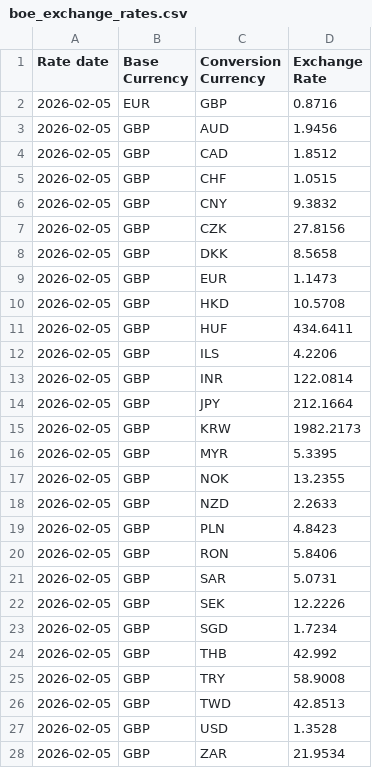
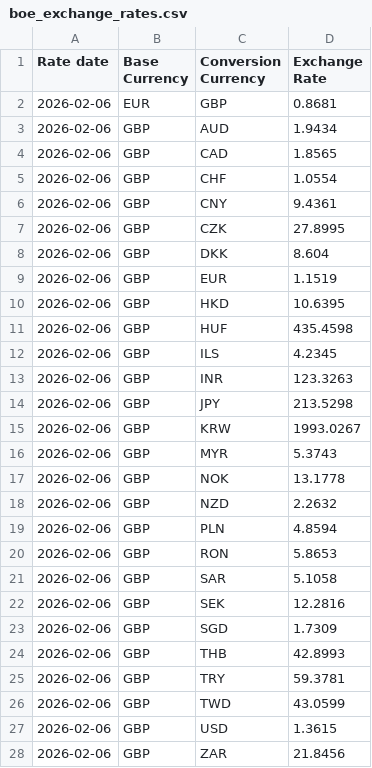
Before and after one commit to ardintel-data/SHARE_boe_daily_fx_rates, a CSV file: boe_exchange_rates.csv, drawn as a sheet; only a part is shown; the diff covers the shown part only.

```diff
--- a/boe_exchange_rates.csv
+++ b/boe_exchange_rates.csv
@@ -1,28 +1,28 @@
 Rate date,Base Currency,Conversion Currency,Exchange Rate
-2026-02-05,EUR,GBP,0.8716
-2026-02-05,GBP,AUD,1.9456
-2026-02-05,GBP,CAD,1.8512
-2026-02-05,GBP,CHF,1.0515
-2026-02-05,GBP,CNY,9.3832
-2026-02-05,GBP,CZK,27.8156
-2026-02-05,GBP,DKK,8.5658
-2026-02-05,GBP,EUR,1.1473
-2026-02-05,GBP,HKD,10.5708
-2026-02-05,GBP,HUF,434.6411
-2026-02-05,GBP,ILS,4.2206
-2026-02-05,GBP,INR,122.0814
-2026-02-05,GBP,JPY,212.1664
-2026-02-05,GBP,KRW,1982.2173
-2026-02-05,GBP,MYR,5.3395
-2026-02-05,GBP,NOK,13.2355
-2026-02-05,GBP,NZD,2.2633
-2026-02-05,GBP,PLN,4.8423
-2026-02-05,GBP,RON,5.8406
-2026-02-05,GBP,SAR,5.0731
-2026-02-05,GBP,SEK,12.2226
-2026-02-05,GBP,SGD,1.7234
-2026-02-05,GBP,THB,42.992
-2026-02-05,GBP,TRY,58.9008
-2026-02-05,GBP,TWD,42.8513
-2026-02-05,GBP,USD,1.3528
-2026-02-05,GBP,ZAR,21.9534
+2026-02-06,EUR,GBP,0.8681
+2026-02-06,GBP,AUD,1.9434
+2026-02-06,GBP,CAD,1.8565
+2026-02-06,GBP,CHF,1.0554
+2026-02-06,GBP,CNY,9.4361
+2026-02-06,GBP,CZK,27.8995
+2026-02-06,GBP,DKK,8.604
+2026-02-06,GBP,EUR,1.1519
+2026-02-06,GBP,HKD,10.6395
+2026-02-06,GBP,HUF,435.4598
+2026-02-06,GBP,ILS,4.2345
+2026-02-06,GBP,INR,123.3263
+2026-02-06,GBP,JPY,213.5298
+2026-02-06,GBP,KRW,1993.0267
+2026-02-06,GBP,MYR,5.3743
+2026-02-06,GBP,NOK,13.1778
+2026-02-06,GBP,NZD,2.2632
+2026-02-06,GBP,PLN,4.8594
+2026-02-06,GBP,RON,5.8653
+2026-02-06,GBP,SAR,5.1058
+2026-02-06,GBP,SEK,12.2816
+2026-02-06,GBP,SGD,1.7309
+2026-02-06,GBP,THB,42.8993
+2026-02-06,GBP,TRY,59.3781
+2026-02-06,GBP,TWD,43.0599
+2026-02-06,GBP,USD,1.3615
+2026-02-06,GBP,ZAR,21.8456
```
Also changed, not shown: 50 edited cells elsewhere in this file, boe_exchange_rates_full_hist.csv, 1 other file.
